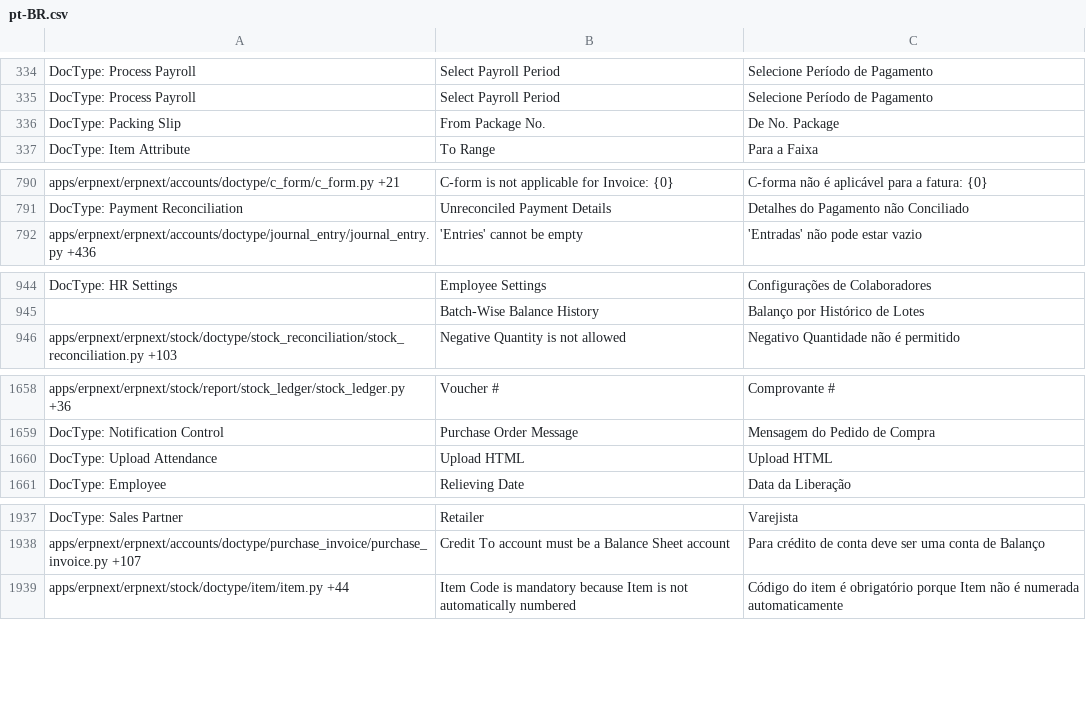
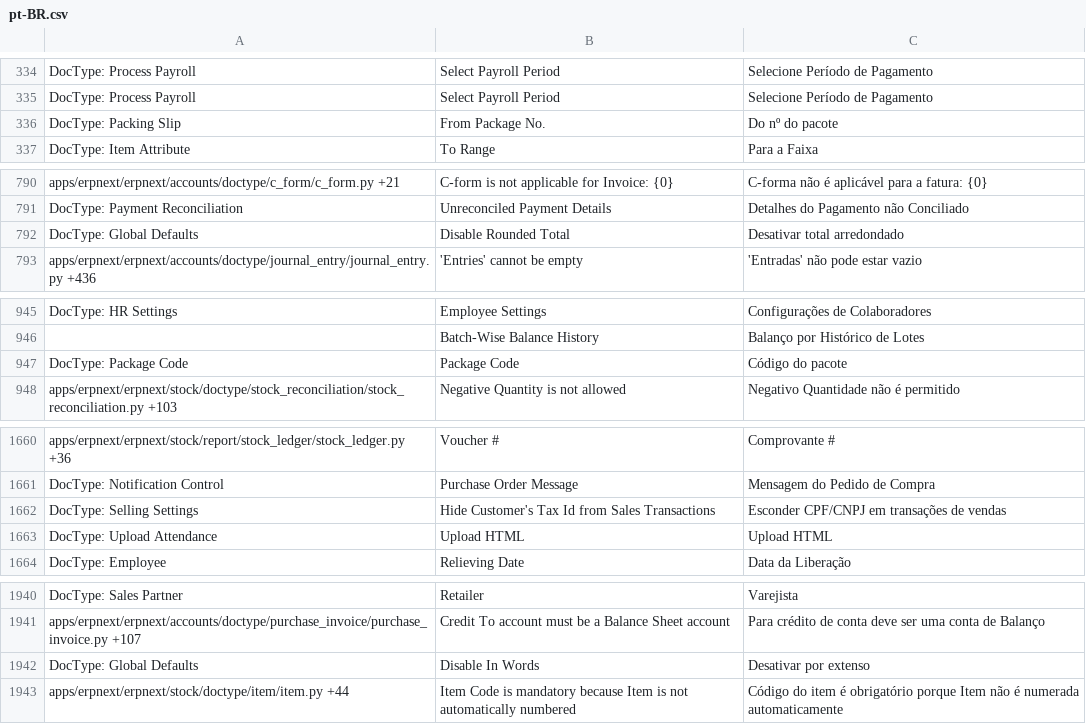
Before and after one commit to Dinext-pro/dinext_erp, a CSV file: erpnext/translations/pt-BR.csv, drawn as a sheet; only a part is shown, gaps mark what is left out; the diff covers the shown part only.

Commit message:
[translation] translation updates for - erpnext on 2017-04-04

```diff
--- a/erpnext/translations/pt-BR.csv
+++ b/erpnext/translations/pt-BR.csv
@@ -339,3 +339,3 @@ DocType: Process Payroll,Select Payroll Period,Selecione Período de Pagamento
 DocType: Process Payroll,Select Payroll Period,Selecione Período de Pagamento
-DocType: Packing Slip,From Package No.,De No. Package
+DocType: Packing Slip,From Package No.,Do nº do pacote
 DocType: Item Attribute,To Range,Para a Faixa
@@ -835,2 +835,3 @@ apps/erpnext/erpnext/accounts/doctype/c_form/c_form.py +21,C-form is not applica
 DocType: Payment Reconciliation,Unreconciled Payment Details,Detalhes do Pagamento não Conciliado
+DocType: Global Defaults,Disable Rounded Total,Desativar total arredondado
 apps/erpnext/erpnext/accounts/doctype/journal_entry/journal_entry.py +436,'Entries' cannot be empty,'Entradas' não pode estar vazio
@@ -990,2 +991,3 @@ DocType: HR Settings,Employee Settings,Configurações de Colaboradores
 ,Batch-Wise Balance History,Balanço por Histórico de Lotes
+DocType: Package Code,Package Code,Código do pacote
 apps/erpnext/erpnext/stock/doctype/stock_reconciliation/stock_reconciliation.py +103,Negative Quantity is not allowed,Negativo Quantidade não é permitido
@@ -1748,2 +1750,3 @@ apps/erpnext/erpnext/stock/report/stock_ledger/stock_ledger.py +36,Voucher #,Com
 DocType: Notification Control,Purchase Order Message,Mensagem do Pedido de Compra
+DocType: Selling Settings,Hide Customer's Tax Id from Sales Transactions,Esconder CPF/CNPJ em transações de vendas
 DocType: Upload Attendance,Upload HTML,Upload HTML
@@ -2051,2 +2054,3 @@ DocType: Sales Partner,Retailer,Varejista
 apps/erpnext/erpnext/accounts/doctype/purchase_invoice/purchase_invoice.py +107,Credit To account must be a Balance Sheet account,Para crédito de conta deve ser uma conta de Balanço
+DocType: Global Defaults,Disable In Words,Desativar por extenso
 apps/erpnext/erpnext/stock/doctype/item/item.py +44,Item Code is mandatory because Item is not automatically numbered,Código do item é obrigatório porque Item não é numerada automaticamente
```
Also changed, not shown: 2 edited cells elsewhere in this file, erpnext/translations/es.csv, erpnext/translations/fi.csv, 6 other files.
